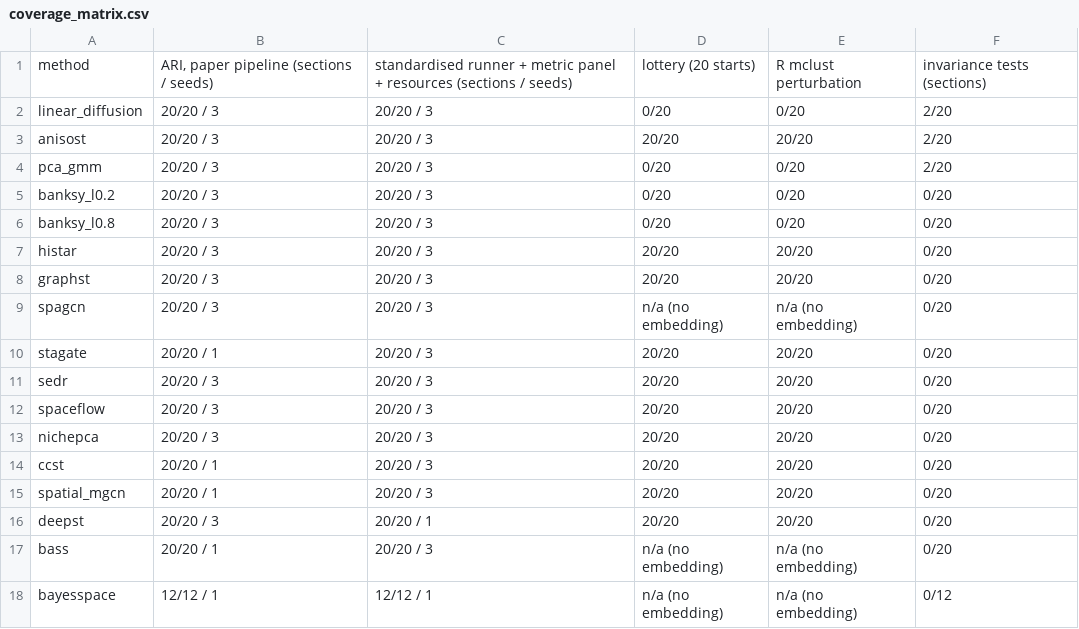
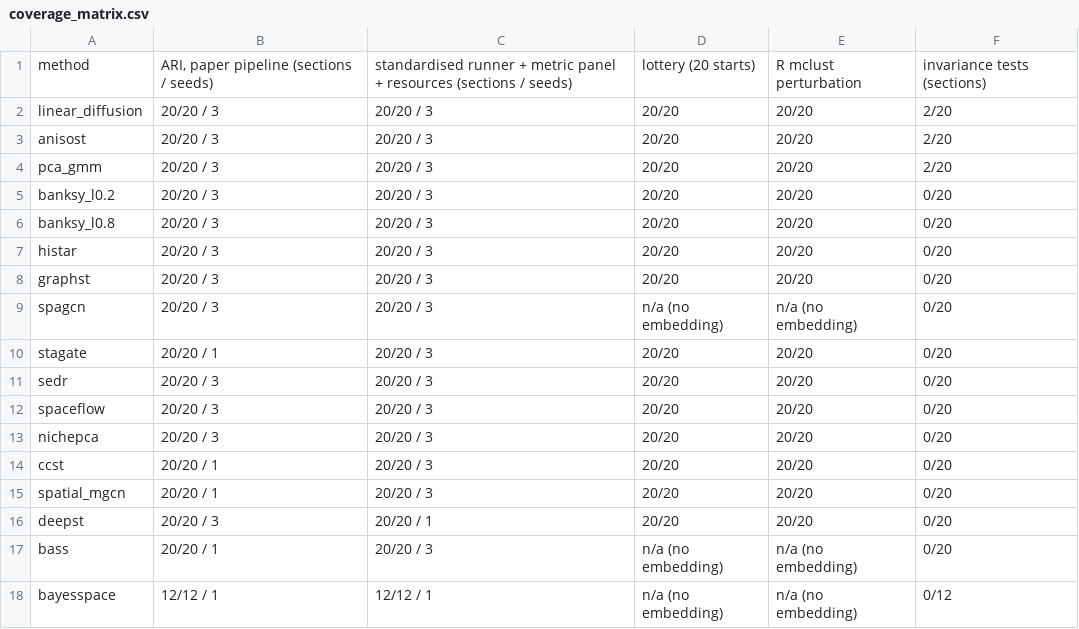
Before and after one commit to bkpaulvt-dev/Spatial, a CSV file: results/coverage_matrix.csv, drawn as a sheet.

```diff
--- a/results/coverage_matrix.csv
+++ b/results/coverage_matrix.csv
@@ -1,7 +1,7 @@
 method,"ARI, paper pipeline (sections / seeds)",standardised runner + metric panel + resources (sections / seeds),lottery (20 starts),R mclust perturbation,invariance tests (sections)
-linear_diffusion,20/20 / 3,20/20 / 3,0/20,0/20,2/20
+linear_diffusion,20/20 / 3,20/20 / 3,20/20,20/20,2/20
 anisost,20/20 / 3,20/20 / 3,20/20,20/20,2/20
-pca_gmm,20/20 / 3,20/20 / 3,0/20,0/20,2/20
-banksy_l0.2,20/20 / 3,20/20 / 3,0/20,0/20,0/20
-banksy_l0.8,20/20 / 3,20/20 / 3,0/20,0/20,0/20
+pca_gmm,20/20 / 3,20/20 / 3,20/20,20/20,2/20
+banksy_l0.2,20/20 / 3,20/20 / 3,20/20,20/20,0/20
+banksy_l0.8,20/20 / 3,20/20 / 3,20/20,20/20,0/20
 histar,20/20 / 3,20/20 / 3,20/20,20/20,0/20
```
Also changed, not shown: 18 other files.
